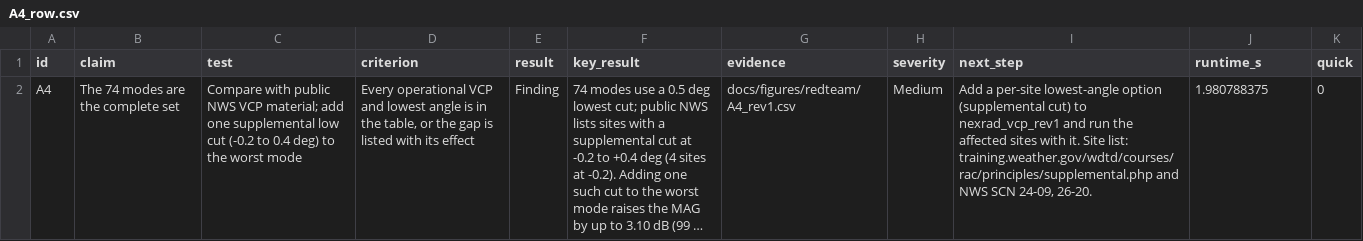
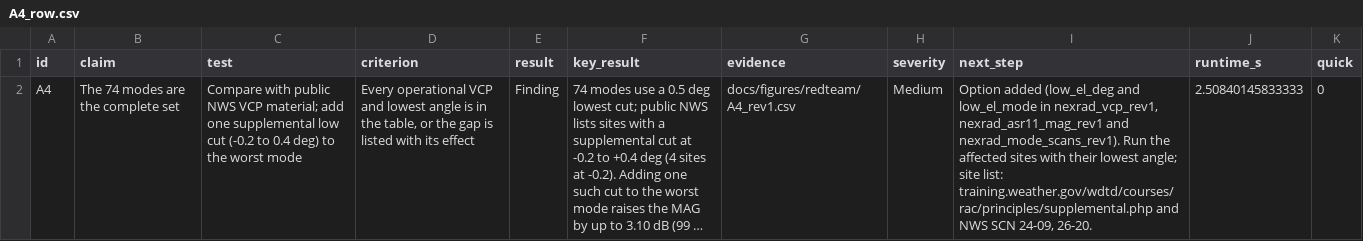
Before and after one commit to nicklasorte/mutual_antenna_gain, a CSV file: docs/figures/redteam/A4_row.csv, drawn as a sheet; long unchanged cells end in …; the diff names each change by its address in the sheet, - before the commit and + after, or states it on an @@ line.

```diff
--- a/docs/figures/redteam/A4_row.csv
+++ b/docs/figures/redteam/A4_row.csv
-I2 (next_step): Add a per-site lowest-angle option (supplemental cut) to nexrad_vcp_rev1 and run the affected sites with it. Site list: training.weather.gov/wdtd/courses/rac/principles/supplemental.php…
+I2 (next_step): Option added (low_el_deg and low_el_mode in nexrad_vcp_rev1, nexrad_asr11_mag_rev1 and nexrad_mode_scans_rev1). Run the affected sites with their lowest angle; site list: training.weather.gov/wdtd/courses/rac/principles/supplemental.php…
-J2 (runtime_s): 1.980788375
+J2 (runtime_s): 2.50840145833333
```
Also changed, not shown: docs/figures/fault_seed_rev1.csv, docs/redteam_register_rev1.csv, 11 other files.
